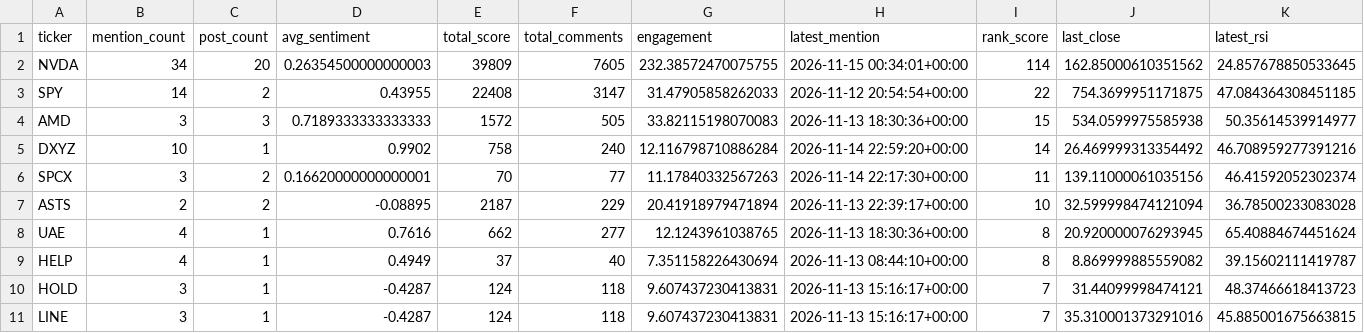
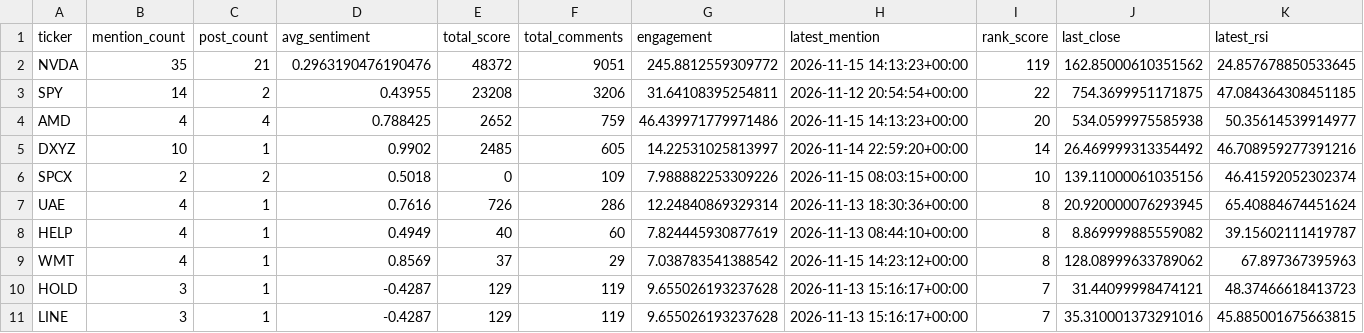
Before and after one commit to Diveride/Project2-Sentiment-analysis-WSbets, a CSV file: outputs/latest_wsb_analysis/top10_wsb_stocks.csv, drawn as a sheet; only a part is shown; removed rows and columns are numbered as before the commit, all else as after; rows hold the shown columns only; the diff names each change by its address in the sheet, - before the commit and + after, or states it on an @@ line.

```diff
--- a/outputs/latest_wsb_analysis/top10_wsb_stocks.csv
+++ b/outputs/latest_wsb_analysis/top10_wsb_stocks.csv
-B2 (mention_count): 34
+B2 (mention_count): 35
-C2 (post_count): 20
+C2 (post_count): 21
-D2 (avg_sentiment): 0.26354500000000003
+D2 (avg_sentiment): 0.2963190476190476
-E2 (total_score): 39809
+E2 (total_score): 48372
-F2 (total_comments): 7605
+F2 (total_comments): 9051
-G2 (engagement): 232.38572470075755
+G2 (engagement): 245.8812559309772
-H2 (latest_mention): 2026-11-15 00:34:01+00:00
+H2 (latest_mention): 2026-11-15 14:13:23+00:00
-I2 (rank_score): 114
+I2 (rank_score): 119
-E3 (total_score): 22408
+E3 (total_score): 23208
-F3 (total_comments): 3147
+F3 (total_comments): 3206
-G3 (engagement): 31.47905858262033
+G3 (engagement): 31.64108395254811
-B4 (mention_count): 3
+B4 (mention_count): 4
-C4 (post_count): 3
+C4 (post_count): 4
-D4 (avg_sentiment): 0.7189333333333333
+D4 (avg_sentiment): 0.788425
-E4 (total_score): 1572
+E4 (total_score): 2652
-F4 (total_comments): 505
+F4 (total_comments): 759
-G4 (engagement): 33.82115198070083
+G4 (engagement): 46.439971779971486
-H4 (latest_mention): 2026-11-13 18:30:36+00:00
+H4 (latest_mention): 2026-11-15 14:13:23+00:00
-I4 (rank_score): 15
+I4 (rank_score): 20
-E5 (total_score): 758
+E5 (total_score): 2485
-F5 (total_comments): 240
+F5 (total_comments): 605
-G5 (engagement): 12.116798710886284
+G5 (engagement): 14.22531025813997
-B6 (mention_count): 3
+B6 (mention_count): 2
-D6 (avg_sentiment): 0.16620000000000001
+D6 (avg_sentiment): 0.5018
-E6 (total_score): 70
+E6 (total_score): 0
-F6 (total_comments): 77
+F6 (total_comments): 109
-G6 (engagement): 11.17840332567263
+G6 (engagement): 7.988882253309226
-H6 (latest_mention): 2026-11-14 22:17:30+00:00
+H6 (latest_mention): 2026-11-15 08:03:15+00:00
-I6 (rank_score): 11
+I6 (rank_score): 10
-row 7: ASTS | 2 | 2 | -0.08895 | 2187 | 229 | 20.41918979471894 | 2026-11-13 22:39:17+00:00 | 10 | 32.599998474121094 | 36.78500233083028
-E7 (total_score): 662
+E7 (total_score): 726
-F7 (total_comments): 277
+F7 (total_comments): 286
-G7 (engagement): 12.1243961038765
+G7 (engagement): 12.24840869329314
-E8 (total_score): 37
+E8 (total_score): 40
-F8 (total_comments): 40
+F8 (total_comments): 60
-G8 (engagement): 7.351158226430694
+G8 (engagement): 7.824445930877619
+row 9: WMT | 4 | 1 | 0.8569 | 37 | 29 | 7.038783541388542 | 2026-11-15 14:23:12+00:00 | 8 | 128.08999633789062 | 67.897367395963
-E10:E11 (total_score): 124
+E10:E11 (total_score): 129
-F10:F11 (total_comments): 118
+F10:F11 (total_comments): 119
-G10:G11 (engagement): 9.607437230413831
+G10:G11 (engagement): 9.655026193237628
```
Also changed, not shown: outputs/latest_wsb_analysis/latest_wsb_mentions.csv, outputs/latest_wsb_analysis/nvda_notebook_ml_df.csv, 31 other files.
